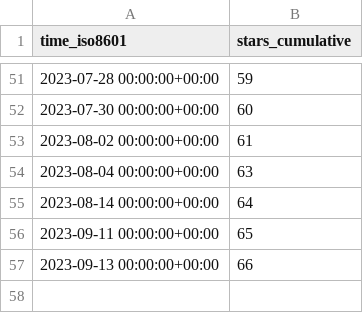
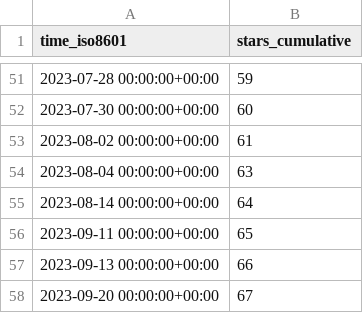
Before and after one commit to PetervanLunteren/EcoAssist, a CSV file: PetervanLunteren/EcoAssist/ghrs-data/stargazers.csv, drawn as a sheet; only a part is shown, gaps mark what is left out.

```diff
--- a/PetervanLunteren/EcoAssist/ghrs-data/stargazers.csv
+++ b/PetervanLunteren/EcoAssist/ghrs-data/stargazers.csv
@@ -57 +57,2 @@ time_iso8601,stars_cumulative
 2023-09-13 00:00:00+00:00,66
+2023-09-20 00:00:00+00:00,67
```
